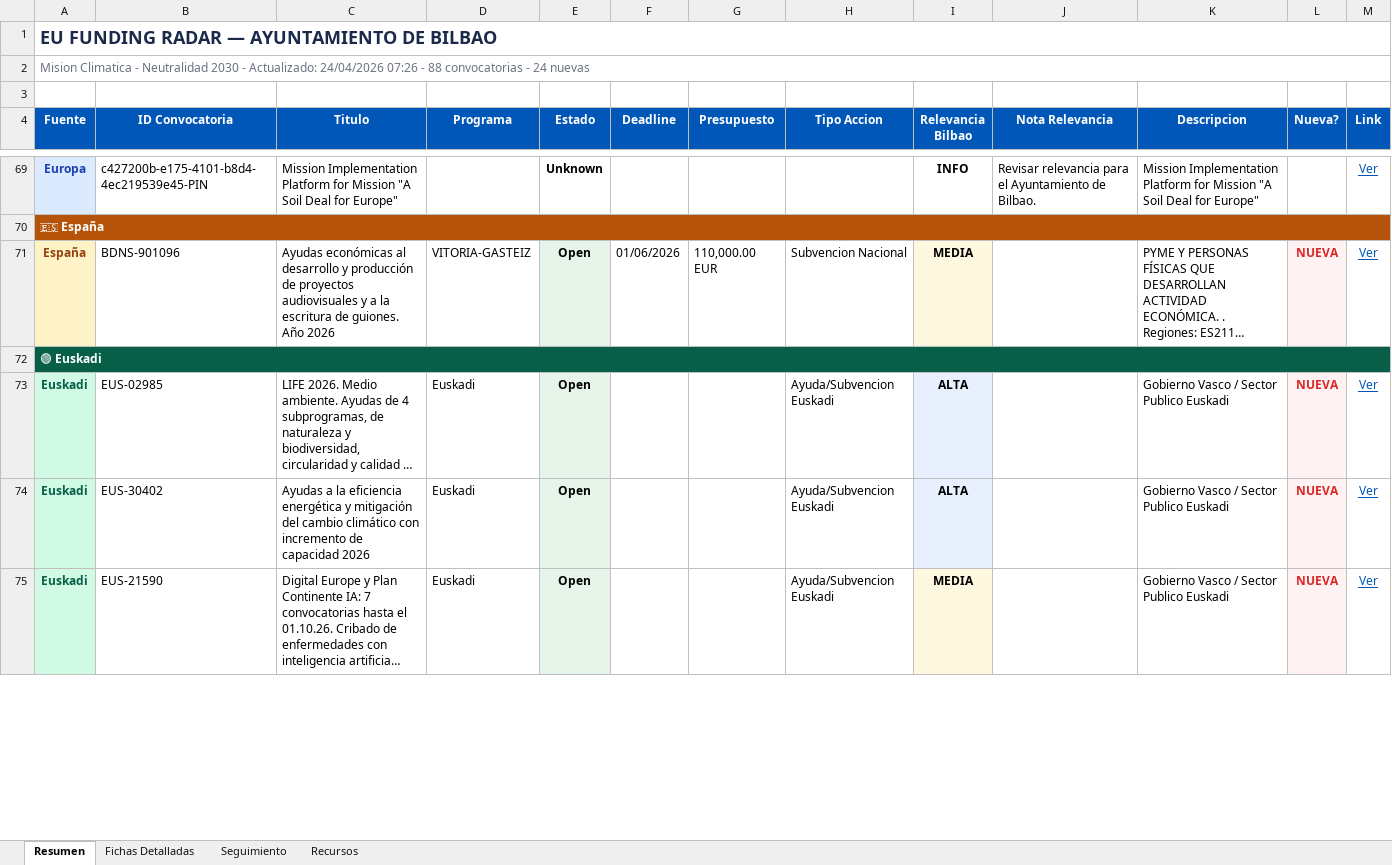
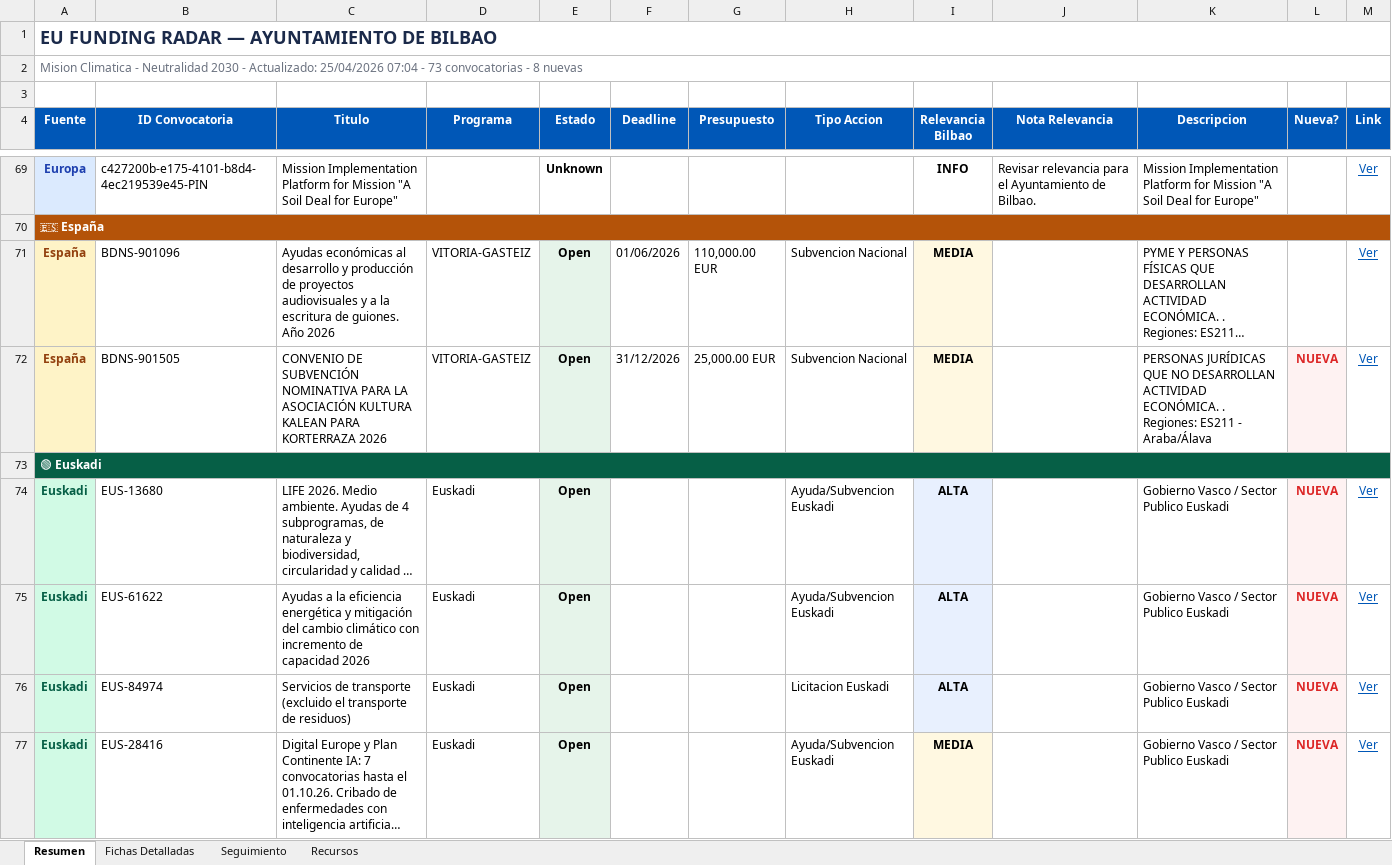
Before and after one commit to haguirre-lab/eu-funding-radar, an Excel workbook: docs/resultados_convocatorias.xlsx, sheet Resumen, drawn as a sheet; only a part is shown, gaps mark what is left out; long unchanged cells end in …; values as stored, in another font and other column widths than the file's, no borders; addresses are those after the commit; the diff covers the shown part only; the diff names each change by its address in the sheet, - before the commit and + after, or states it on an @@ line.

```diff
--- a/docs/resultados_convocatorias.xlsx (sheet Resumen)
+++ b/docs/resultados_convocatorias.xlsx (sheet Resumen)
-A2 (Fuente): …- Actualizado: 24/04/2026 07:26 - 88 convocatorias - 24 nuevas
+A2 (Fuente): …- Actualizado: 25/04/2026 07:04 - 73 convocatorias - 8 nuevas
-L71 (Nueva?): NUEVA
+L71 (Nueva?): (empty)
-L71 fill: #FEF2F2
+L71 fill: none
+row 72: España | BDNS-901505 | CONVENIO DE SUBVENCIÓN NOMINATIVA PARA LA ASOCIACIÓN KULTURA KALEAN PARA KORTERRAZA 2026 | VITORIA-GASTEIZ | Open | 31/12/2026 | 25,000.00 EUR | Subvencion Nacional | MEDIA |  | PERSONAS JURÍDICAS QUE NO DESARROLLAN ACTIVIDAD ECONÓMICA. . Regiones: ES211 - Araba/Álava | NUEVA | Ver
-B74 (ID Convocatoria): EUS-02985
+B74 (ID Convocatoria): EUS-13680
-B75 (ID Convocatoria): EUS-30402
+B75 (ID Convocatoria): EUS-61622
+row 76: Euskadi | EUS-84974 | Servicios de transporte (excluido el transporte de residuos) | Euskadi | Open |  |  | Licitacion Euskadi | ALTA |  | Gobierno Vasco / Sector Publico Euskadi | NUEVA | Ver
-B77 (ID Convocatoria): EUS-21590
+B77 (ID Convocatoria): EUS-28416
```
Also changed, not shown: 1 added row, 18 removed rows, 12 moved rows and 4 edited cells elsewhere in this sheet, sheet Fichas Detalladas, sheet Seguimiento, 3 other files.
